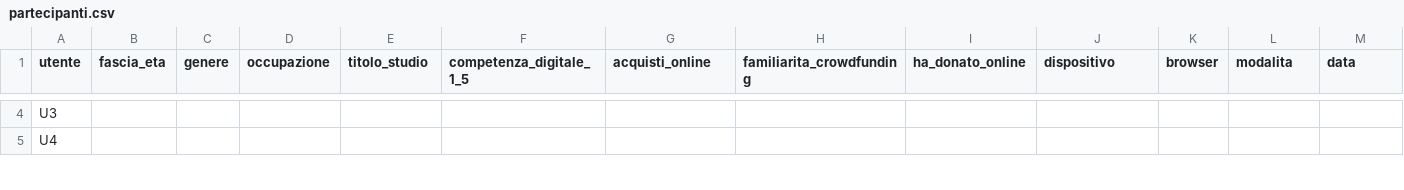
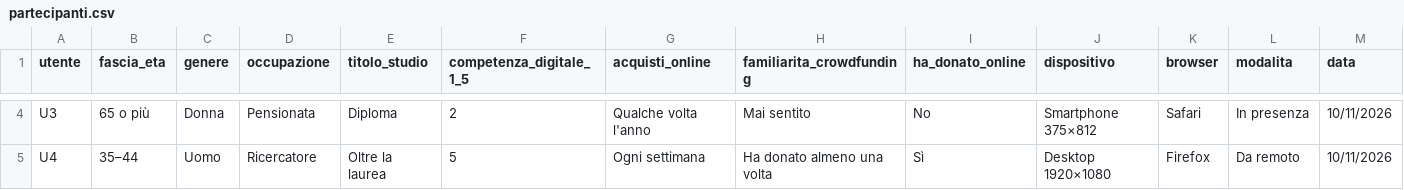
Before and after one commit to andreock/hci_gruppo_a, a CSV file: assignment4/dati/partecipanti.csv, drawn as a sheet; only a part is shown, gaps mark what is left out; the diff covers the shown part only; the diff names each change by its address in the sheet, - before the commit and + after, or states it on an @@ line.

```diff
--- a/assignment4/dati/partecipanti.csv
+++ b/assignment4/dati/partecipanti.csv
-B4 (fascia_eta): (empty)
+B4 (fascia_eta): 65 o più
-C4 (genere): (empty)
+C4 (genere): Donna
-D4 (occupazione): (empty)
+D4 (occupazione): Pensionata
-E4 (titolo_studio): (empty)
+E4 (titolo_studio): Diploma
-F4 (competenza_digitale_1_5): (empty)
+F4 (competenza_digitale_1_5): 2
-G4 (acquisti_online): (empty)
+G4 (acquisti_online): Qualche volta l'anno
-H4 (familiarita_crowdfunding): (empty)
+H4 (familiarita_crowdfunding): Mai sentito
-I4 (ha_donato_online): (empty)
+I4 (ha_donato_online): No
-J4 (dispositivo): (empty)
+J4 (dispositivo): Smartphone 375×812
-K4 (browser): (empty)
+K4 (browser): Safari
-L4 (modalita): (empty)
+L4 (modalita): In presenza
-M4:M5 (data): (empty)
+M4:M5 (data): 10/11/2026
-B5 (fascia_eta): (empty)
+B5 (fascia_eta): 35–44
-C5 (genere): (empty)
+C5 (genere): Uomo
-D5 (occupazione): (empty)
+D5 (occupazione): Ricercatore
-E5 (titolo_studio): (empty)
+E5 (titolo_studio): Oltre la laurea
-F5 (competenza_digitale_1_5): (empty)
+F5 (competenza_digitale_1_5): 5
-G5 (acquisti_online): (empty)
+G5 (acquisti_online): Ogni settimana
-H5 (familiarita_crowdfunding): (empty)
+H5 (familiarita_crowdfunding): Ha donato almeno una volta
-I5 (ha_donato_online): (empty)
+I5 (ha_donato_online): Sì
-J5 (dispositivo): (empty)
+J5 (dispositivo): Desktop 1920×1080
-K5 (browser): (empty)
+K5 (browser): Firefox
-L5 (modalita): (empty)
+L5 (modalita): Da remoto
```
Also changed, not shown: 80 edited cells elsewhere in this file, assignment4/dati/problemi.csv, assignment4/dati/sessioni.csv, 11 other files.
